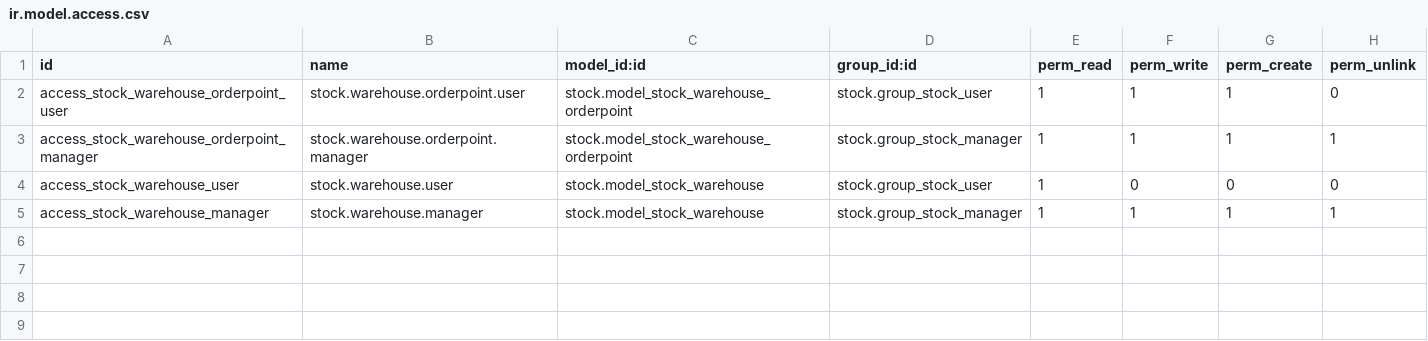
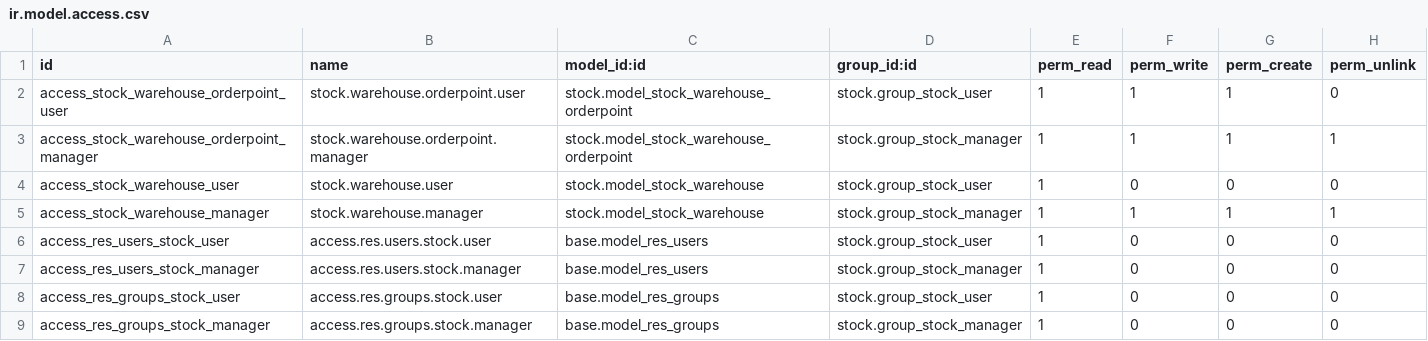
Before and after one commit to Mshakkir/odoo19-project, a CSV file: warehouse_reorder_notification/security/ir.model.access.csv, drawn as a sheet.

```diff
--- a/warehouse_reorder_notification/security/ir.model.access.csv
+++ b/warehouse_reorder_notification/security/ir.model.access.csv
@@ -5 +5,5 @@ access_stock_warehouse_user,stock.warehouse.user,stock.model_stock_warehouse,sto
 access_stock_warehouse_manager,stock.warehouse.manager,stock.model_stock_warehouse,stock.group_stock_manager,1,1,1,1
+access_res_users_stock_user,access.res.users.stock.user,base.model_res_users,stock.group_stock_user,1,0,0,0
+access_res_users_stock_manager,access.res.users.stock.manager,base.model_res_users,stock.group_stock_manager,1,0,0,0
+access_res_groups_stock_user,access.res.groups.stock.user,base.model_res_groups,stock.group_stock_user,1,0,0,0
+access_res_groups_stock_manager,access.res.groups.stock.manager,base.model_res_groups,stock.group_stock_manager,1,0,0,0
```
Also changed, not shown: 3 other files.
